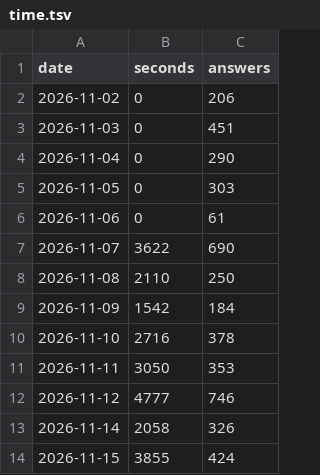
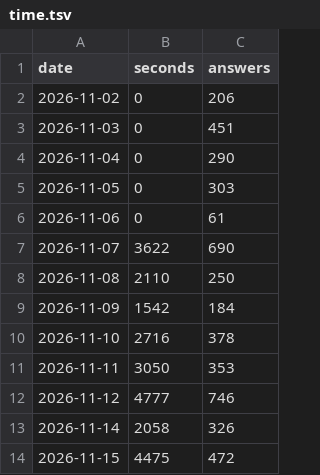
Before and after one commit to PMZeroSkyline/iel65, a TSV file: time.tsv, drawn as a sheet.

Commit message:
网页学习时长：上传 10 分钟

```diff
--- a/time.tsv
+++ b/time.tsv
@@ -13,2 +13,2 @@ date	seconds	answers
 2026-11-14	2058	326
-2026-11-15	3855	424
+2026-11-15	4475	472
```
